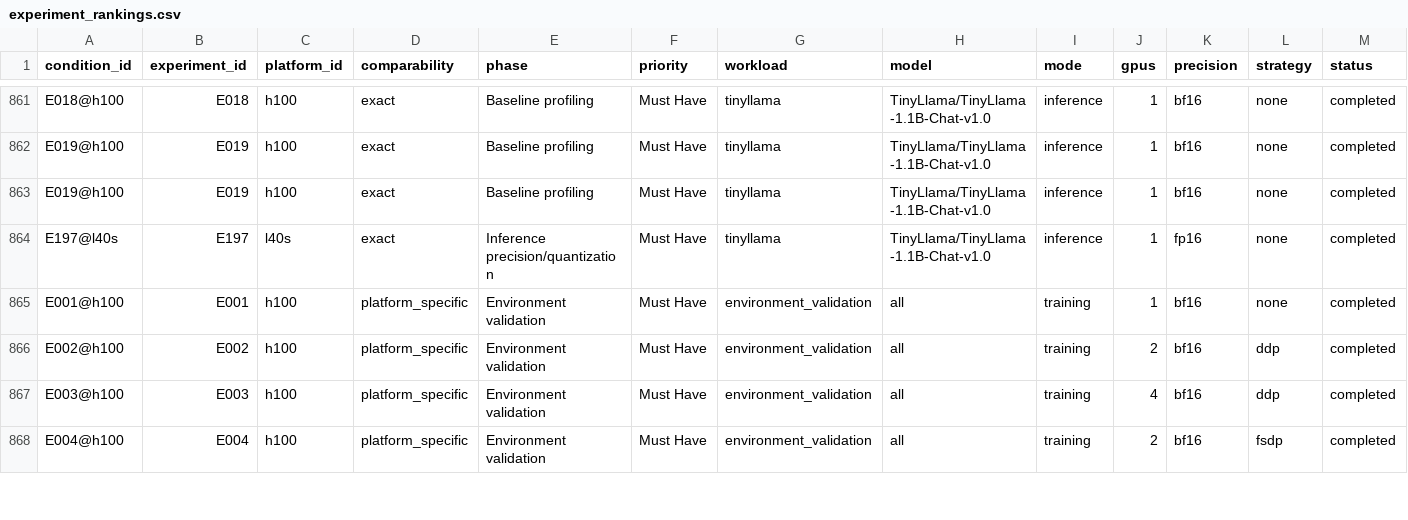
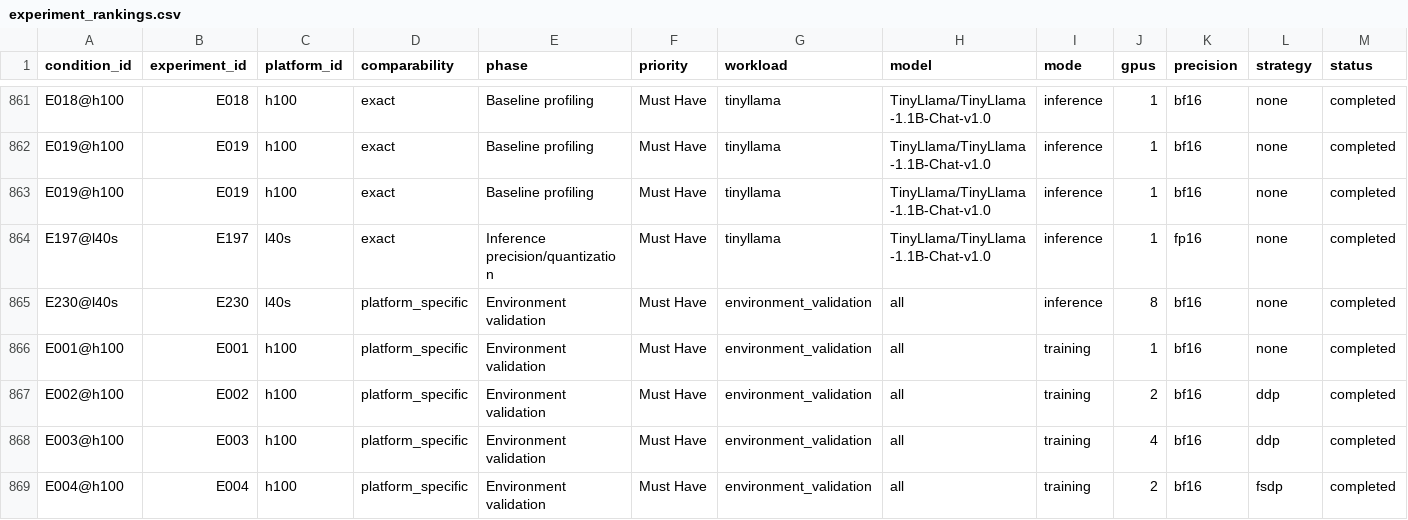
Before and after one commit to koros/hpc-ai-performance-engineering-dashboard, a CSV file: results/analysis/experiment_rankings.csv, drawn as a sheet; only a part is shown, gaps mark what is left out; rows hold the shown columns only; the diff names each change by its address in the sheet, - before the commit and + after, or states it on an @@ line.

```diff
--- a/results/analysis/experiment_rankings.csv
+++ b/results/analysis/experiment_rankings.csv
+row 865: E230@l40s | E230 | l40s | platform_specific | Environment validation | Must Have | environment_validation | all | inference | 8 | bf16 | none | completed
```
Also changed, not shown: results/analysis/inference_summary.csv, results/analysis/phase_summary.csv, 3 other files.
